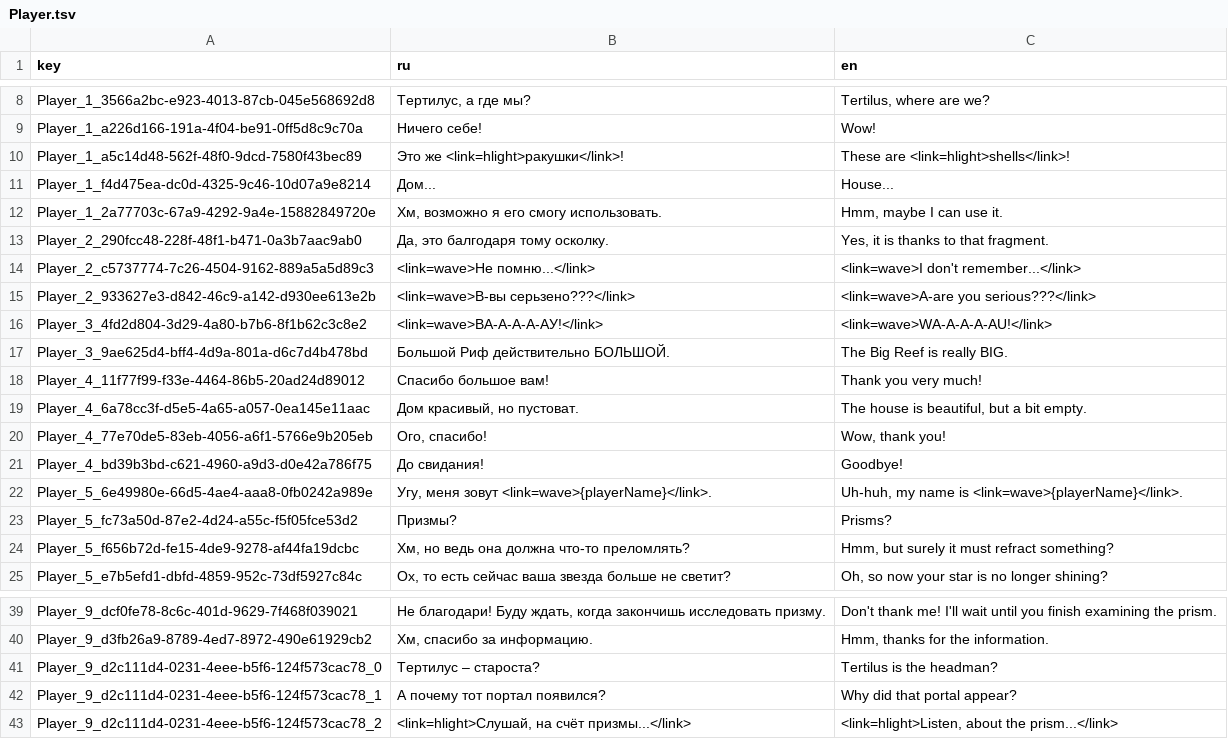
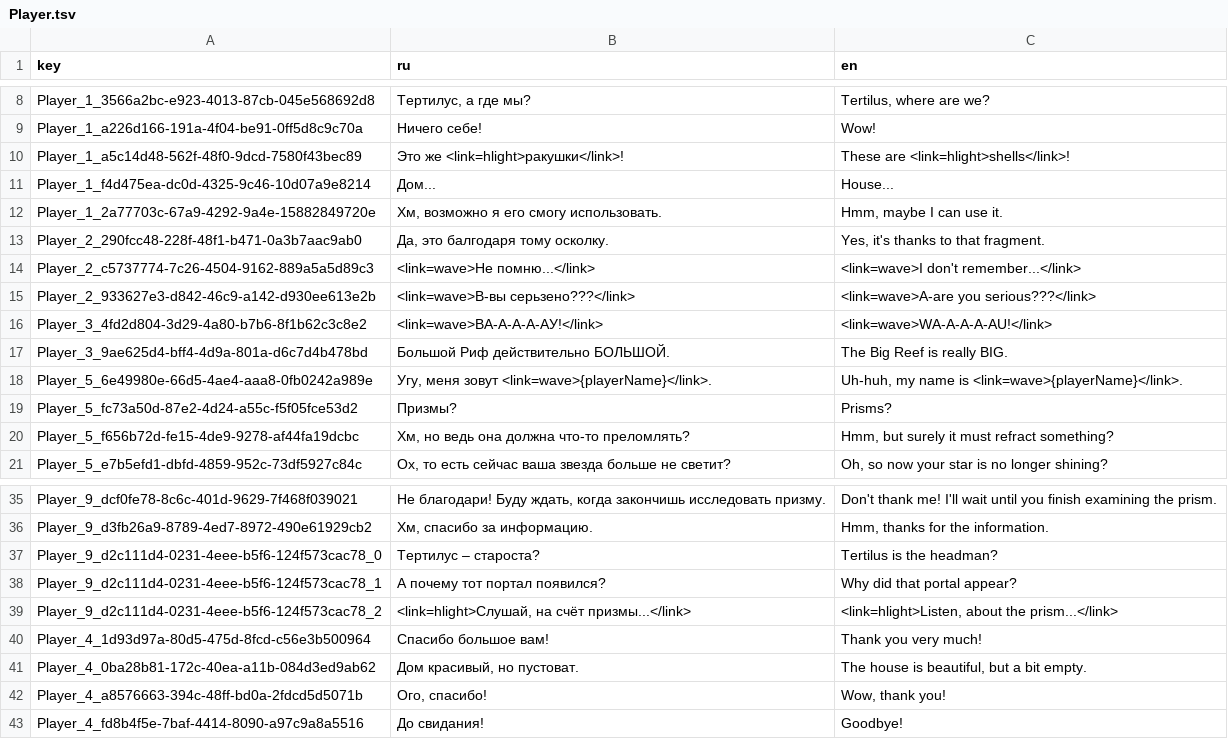
Before and after one commit to NevskyV/Warmtail, a TSV file: Assets/StreamingAssets/Localization/Player.tsv, drawn as a sheet; only a part is shown, gaps mark what is left out.

```diff
--- a/Assets/StreamingAssets/Localization/Player.tsv
+++ b/Assets/StreamingAssets/Localization/Player.tsv
@@ -12,3 +12,3 @@ Player_1_f4d475ea-dc0d-4325-9c46-10d07a9e8214	Дом...	House...
 Player_1_2a77703c-67a9-4292-9a4e-15882849720e	Хм, возможно я его смогу использовать.	Hmm, maybe I can use it.
-Player_2_290fcc48-228f-48f1-b471-0a3b7aac9ab0	Да, это балгодаря тому осколку.	Yes, it is thanks to that fragment.
+Player_2_290fcc48-228f-48f1-b471-0a3b7aac9ab0	Да, это балгодаря тому осколку.	Yes, it's thanks to that fragment.
 Player_2_c5737774-7c26-4504-9162-889a5a5d89c3	<link=wave>Не помню...</link>	<link=wave>I don't remember...</link>
@@ -17,6 +17,2 @@ Player_3_4fd2d804-3d29-4a80-b7b6-8f1b62c3c8e2	<link=wave>ВА-А-А-А-АУ!</li
 Player_3_9ae625d4-bff4-4d9a-801a-d6c7d4b478bd	Большой Риф действительно БОЛЬШОЙ.	The Big Reef is really BIG.
-Player_4_11f77f99-f33e-4464-86b5-20ad24d89012	Спасибо большое вам!	Thank you very much!
-Player_4_6a78cc3f-d5e5-4a65-a057-0ea145e11aac	Дом красивый, но пустоват.	The house is beautiful, but a bit empty.
-Player_4_77e70de5-83eb-4056-a6f1-5766e9b205eb	Ого, спасибо!	Wow, thank you!
-Player_4_bd39b3bd-c621-4960-a9d3-d0e42a786f75	До свидания!	Goodbye!
 Player_5_6e49980e-66d5-4ae4-aaa8-0fb0242a989e	Угу, меня зовут <link=wave>{playerName}</link>.	Uh-huh, my name is <link=wave>{playerName}</link>.
@@ -43 +39,5 @@ Player_9_d2c111d4-0231-4eee-b5f6-124f573cac78_1	А почему тот порт
 Player_9_d2c111d4-0231-4eee-b5f6-124f573cac78_2	<link=hlight>Слушай, на счёт призмы...</link>	<link=hlight>Listen, about the prism...</link>
+Player_4_1d93d97a-80d5-475d-8fcd-c56e3b500964	Спасибо большое вам!	Thank you very much!
+Player_4_0ba28b81-172c-40ea-a11b-084d3ed9ab62	Дом красивый, но пустоват.	The house is beautiful, but a bit empty.
+Player_4_a8576663-394c-48ff-bd0a-2fdcd5d5071b	Ого, спасибо!	Wow, thank you!
+Player_4_fd8b4f5e-7baf-4414-8090-a97c9a8a5516	До свидания!	Goodbye!
```
Also changed, not shown: Assets/StreamingAssets/Localization/Tertilus.tsv, Assets/StreamingAssets/Localization/UI.tsv, 4 other files.
